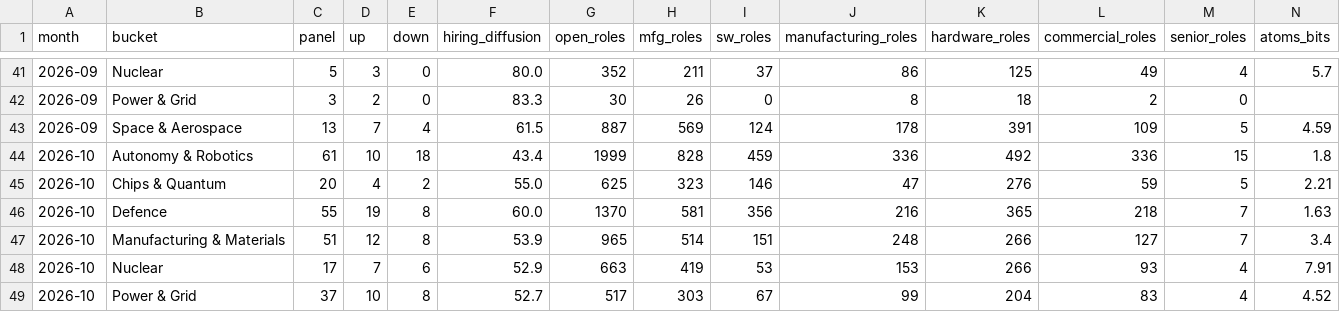
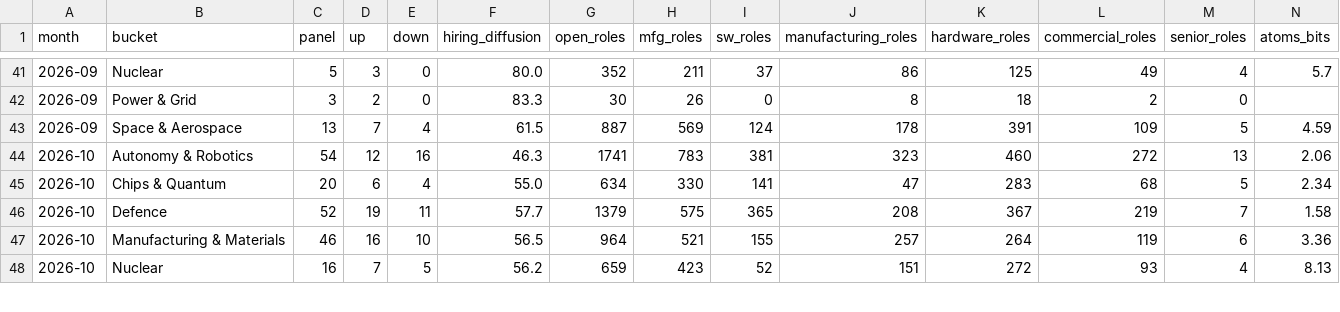
Before and after one commit to PaleoFaire/innovators-league, a CSV file: data/pulse/pulse_buckets.csv, drawn as a sheet; only a part is shown, gaps mark what is left out; removed rows and columns are numbered as before the commit, all else as after; rows hold the shown columns only; the diff covers the shown part only; the diff names each change by its address in the sheet, - before the commit and + after, or states it on an @@ line.

Commit message:
🫀 Pulse signals: 2026-W43

```diff
--- a/data/pulse/pulse_buckets.csv
+++ b/data/pulse/pulse_buckets.csv
-row 44: 2026-10 | Autonomy & Robotics | 61 | 10 | 18 | 43.4 | 1999 | 828 | 459 | 336 | 492 | 336 | 15 | 1.8
+row 44: 2026-10 | Autonomy & Robotics | 54 | 12 | 16 | 46.3 | 1741 | 783 | 381 | 323 | 460 | 272 | 13 | 2.06
-D45 (up): 4
+D45 (up): 6
-E45 (down): 2
+E45 (down): 4
-G45 (open_roles): 625
+G45 (open_roles): 634
-H45 (mfg_roles): 323
+H45 (mfg_roles): 330
-I45 (sw_roles): 146
+I45 (sw_roles): 141
-K45 (hardware_roles): 276
+K45 (hardware_roles): 283
-L45 (commercial_roles): 59
+L45 (commercial_roles): 68
-N45 (atoms_bits): 2.21
+N45 (atoms_bits): 2.34
-C46 (panel): 55
+C46 (panel): 52
-E46 (down): 8
+E46 (down): 11
-F46 (hiring_diffusion): 60.0
+F46 (hiring_diffusion): 57.7
-G46 (open_roles): 1370
+G46 (open_roles): 1379
-H46 (mfg_roles): 581
+H46 (mfg_roles): 575
-I46 (sw_roles): 356
+I46 (sw_roles): 365
-J46 (manufacturing_roles): 216
+J46 (manufacturing_roles): 208
-K46 (hardware_roles): 365
+K46 (hardware_roles): 367
-L46 (commercial_roles): 218
+L46 (commercial_roles): 219
-N46 (atoms_bits): 1.63
+N46 (atoms_bits): 1.58
-row 47: 2026-10 | Manufacturing & Materials | 51 | 12 | 8 | 53.9 | 965 | 514 | 151 | 248 | 266 | 127 | 7 | 3.4
+row 47: 2026-10 | Manufacturing & Materials | 46 | 16 | 10 | 56.5 | 964 | 521 | 155 | 257 | 264 | 119 | 6 | 3.36
-C48 (panel): 17
+C48 (panel): 16
-E48 (down): 6
+E48 (down): 5
-F48 (hiring_diffusion): 52.9
+F48 (hiring_diffusion): 56.2
-G48 (open_roles): 663
+G48 (open_roles): 659
-H48 (mfg_roles): 419
+H48 (mfg_roles): 423
-I48 (sw_roles): 53
+I48 (sw_roles): 52
-J48 (manufacturing_roles): 153
+J48 (manufacturing_roles): 151
-K48 (hardware_roles): 266
+K48 (hardware_roles): 272
-N48 (atoms_bits): 7.91
+N48 (atoms_bits): 8.13
-row 49: 2026-10 | Power & Grid | 37 | 10 | 8 | 52.7 | 517 | 303 | 67 | 99 | 204 | 83 | 4 | 4.52
```
Also changed, not shown: 2 added rows and 1 removed row elsewhere in this file, data/pulse/pulse_history.csv, 35 other files.
